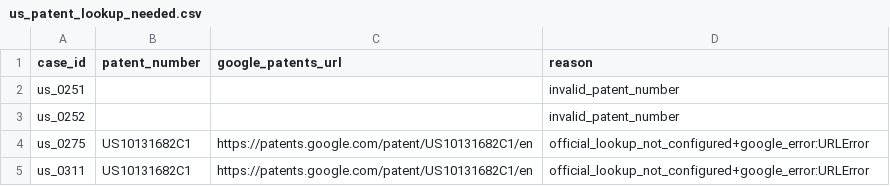
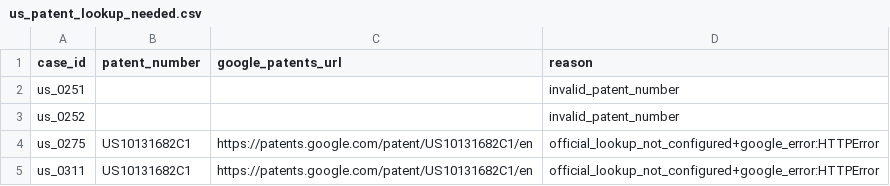
Before and after one commit to zhaozhao-000/patent-invalidity-kb, a CSV file: reports/us_patent_lookup_needed.csv, drawn as a sheet.

Commit message:
Improve US case summaries

```diff
--- a/reports/us_patent_lookup_needed.csv
+++ b/reports/us_patent_lookup_needed.csv
@@ -3,3 +3,3 @@ us_0251,,,invalid_patent_number
 us_0252,,,invalid_patent_number
-us_0275,US10131682C1,https://patents.google.com/patent/US10131682C1/en,official_lookup_not_configured+google_error:URLError
-us_0311,US10131682C1,https://patents.google.com/patent/US10131682C1/en,official_lookup_not_configured+google_error:URLError
+us_0275,US10131682C1,https://patents.google.com/patent/US10131682C1/en,official_lookup_not_configured+google_error:HTTPError
+us_0311,US10131682C1,https://patents.google.com/patent/US10131682C1/en,official_lookup_not_configured+google_error:HTTPError
```
Also changed, not shown: 13 other files.
